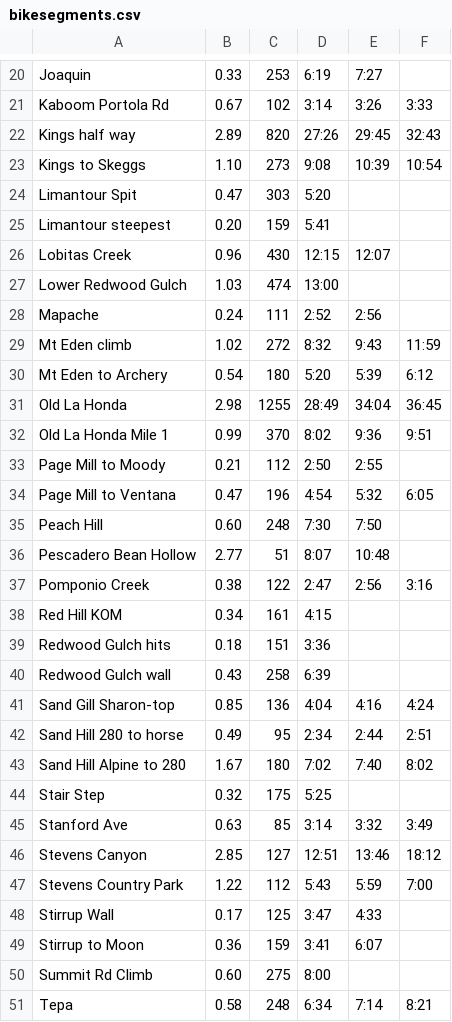
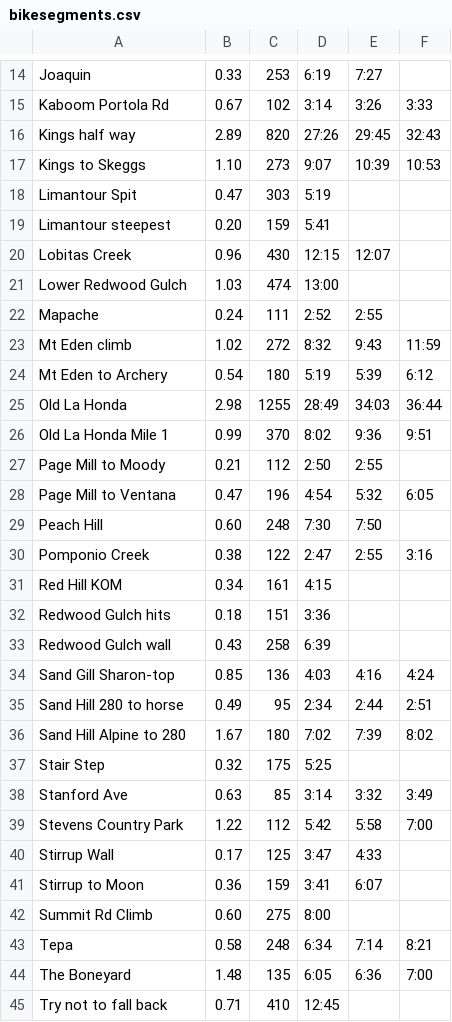
Before and after one commit to norvig/pytudes, a CSV file: ipynb/bikesegments.csv, drawn as a sheet; only a part is shown, gaps mark what is left out; the shorter side is filled out with more unchanged rows; the diff covers the shown part only.

```diff
--- a/ipynb/bikesegments.csv
+++ b/ipynb/bikesegments.csv
@@ -23,2 +17,2 @@ Kings half way,           2.89,  820, 27:26, 29:45, 32:43
-Kings to Skeggs,          1.10,  273, 9:08, 10:39, 10:54
-Limantour Spit,           0.47,  303, 5:20
+Kings to Skeggs,                1.10,  273, 9:07, 10:39, 10:53
+Limantour Spit,                 0.47,  303, 5:19
@@ -28 +22 @@ Lower Redwood Gulch,      1.03,  474, 13:00
-Mapache,                  0.24,  111, 2:52, 2:56
+Mapache,                        0.24,  111, 2:52, 2:55
@@ -30,2 +24,2 @@ Mt Eden climb,            1.02,  272, 8:32, 9:43, 11:59
-Mt Eden to Archery,       0.54,  180, 5:20, 5:39, 6:12
-Old La Honda,             2.98, 1255, 28:49, 34:04, 36:45
+Mt Eden to Archery,             0.54,  180, 5:19, 5:39, 6:12
+Old La Honda,                   2.98, 1255, 28:49, 34:03, 36:44
@@ -36,2 +30 @@ Peach Hill,               0.60,  248, 7:30, 7:50
-Pescadero Bean Hollow,    2.77,   51, 8:07, 10:48
-Pomponio Creek,           0.38,  122, 2:47, 2:56, 3:16
+Pomponio Creek,                 0.38,  122, 2:47, 2:55, 3:16
@@ -41 +34 @@ Redwood Gulch wall,       0.43,  258, 6:39
-Sand Gill Sharon-top,     0.85,  136, 4:04, 4:16, 4:24
+Sand Gill Sharon-top,           0.85,  136, 4:03, 4:16, 4:24
@@ -43 +36 @@ Sand Hill 280 to horse,   0.49,   95, 2:34, 2:44, 2:51
-Sand Hill Alpine to 280,  1.67,  180, 7:02, 7:40, 8:02
+Sand Hill Alpine to 280,        1.67,  180, 7:02, 7:39, 8:02
@@ -46,2 +39 @@ Stanford Ave,             0.63,   85, 3:14, 3:32, 3:49
-Stevens Canyon,           2.85,  127, 12:51, 13:46, 18:12
-Stevens Country Park,     1.22,  112, 5:43, 5:59, 7:00
+Stevens Country Park,           1.22,  112, 5:42, 5:58, 7:00
```
Also changed, not shown: 6 removed rows and 10 edited cells elsewhere in this file, ipynb/bikerides25.tsv, 1 other file.
